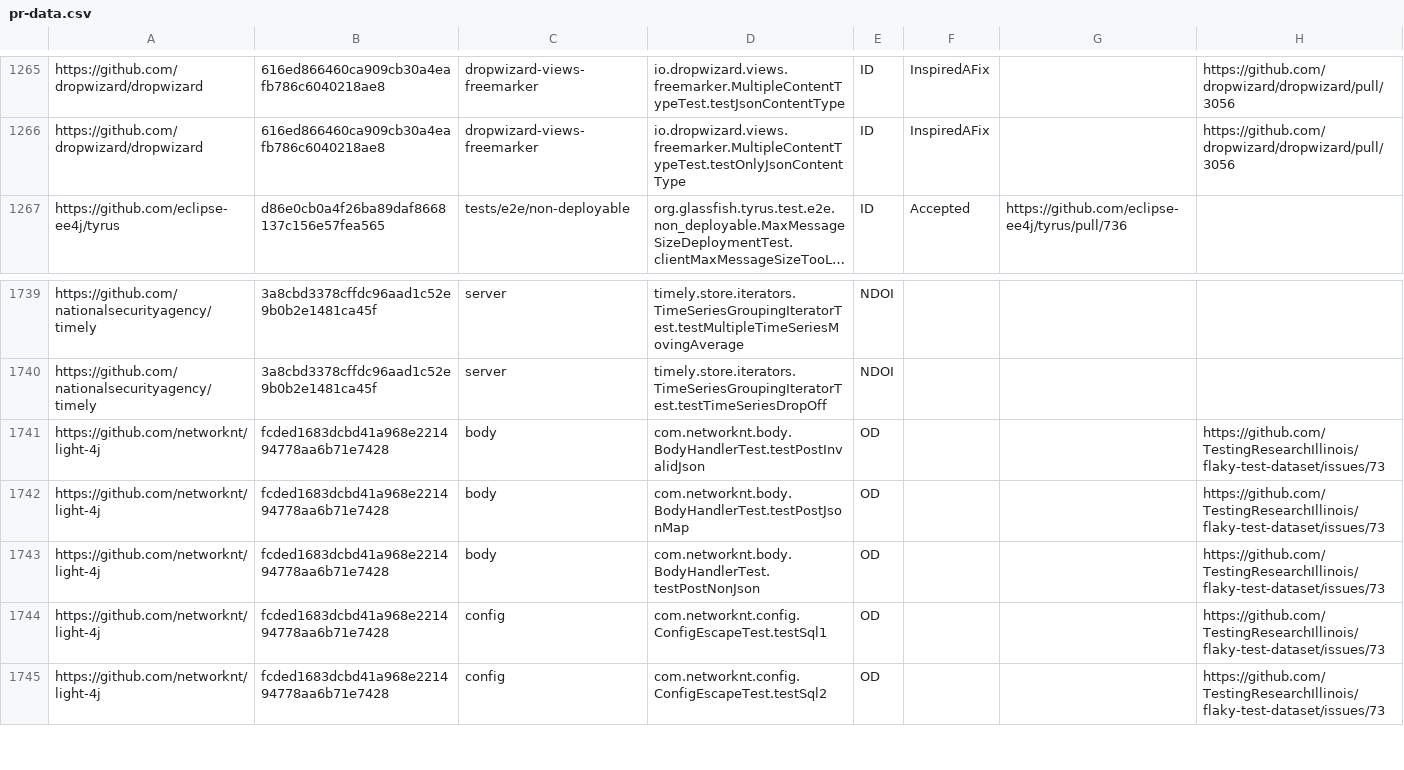
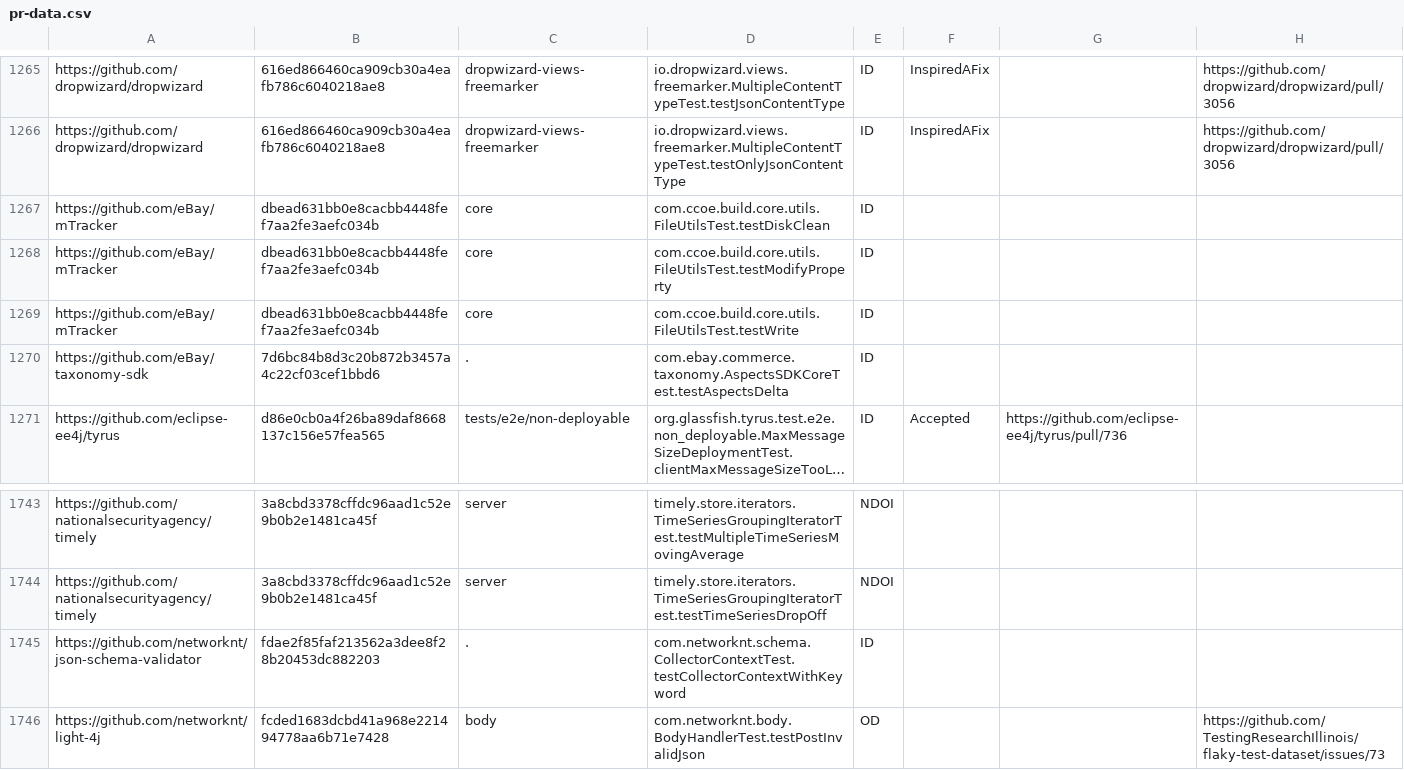
Before and after one commit to TestingResearchIllinois/idoft, a CSV file: pr-data.csv, drawn as a sheet; only a part is shown, gaps mark what is left out; the shorter side is filled out with more unchanged rows; long unchanged cells end in …; the diff names each change by its address in the sheet, - before the commit and + after, or states it on an @@ line.

Commit message:
Contribute more ID tests (#346)
Squashed two commits

```diff
--- a/pr-data.csv
+++ b/pr-data.csv
+row 1267: https://github.com/eBay/mTracker | dbead631bb0e8cacbb4448fef7aa2fe3aefc034b | core | com.ccoe.build.core.utils.FileUtilsTest.testDiskClean | ID
+row 1268: https://github.com/eBay/mTracker | dbead631bb0e8cacbb4448fef7aa2fe3aefc034b | core | com.ccoe.build.core.utils.FileUtilsTest.testModifyProperty | ID
+row 1269: https://github.com/eBay/mTracker | dbead631bb0e8cacbb4448fef7aa2fe3aefc034b | core | com.ccoe.build.core.utils.FileUtilsTest.testWrite | ID
+row 1270: https://github.com/eBay/taxonomy-sdk | 7d6bc84b8d3c20b872b3457a4c22cf03cef1bbd6 | . | com.ebay.commerce.taxonomy.AspectsSDKCoreTest.testAspectsDelta | ID
+row 1745: https://github.com/networknt/json-schema-validator | fdae2f85faf213562a3dee8f28b20453dc882203 | . | com.networknt.schema.CollectorContextTest.testCollectorContextWithKeyword | ID
```
